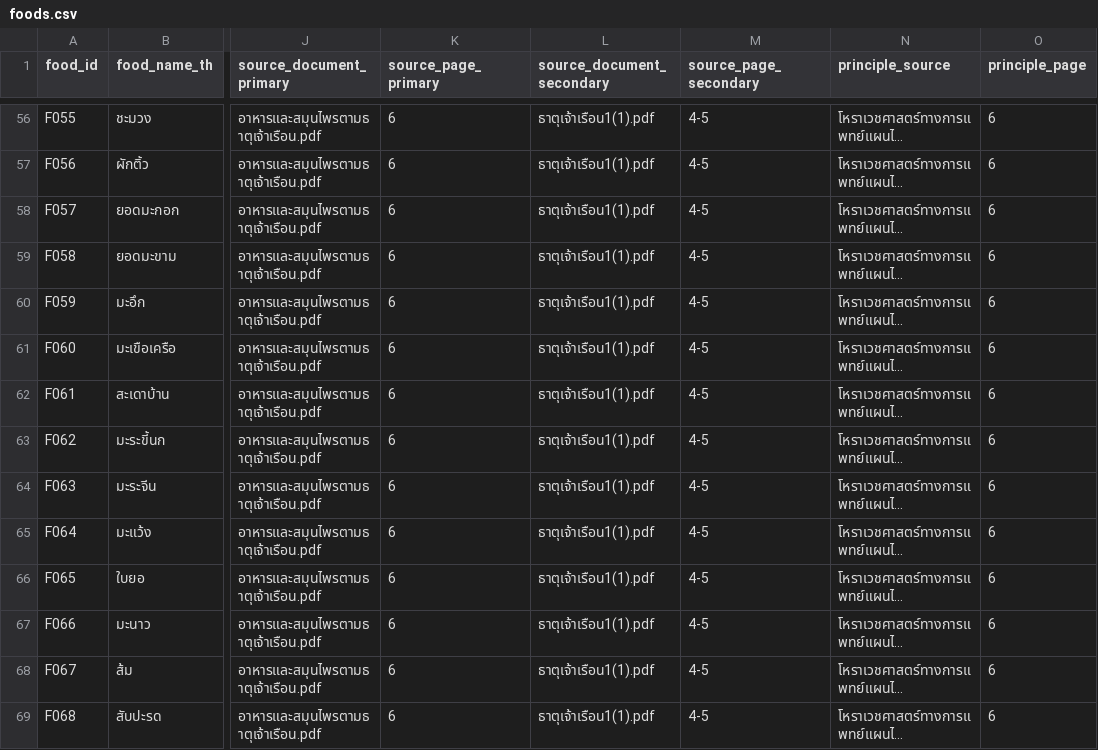
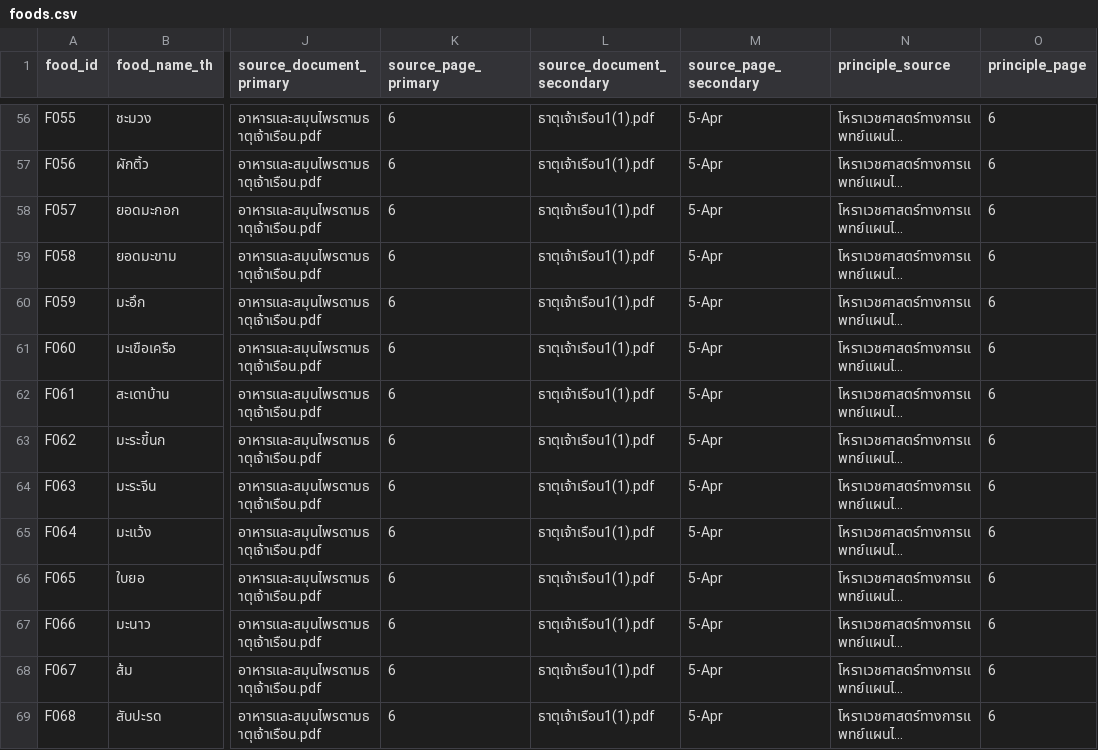
Before and after one commit to 660710754/element-health-project1, a CSV file: data/foods.csv, drawn as a sheet; only a part is shown, gaps mark what is left out; long unchanged cells end in …; the diff covers the shown part only; the diff names each change by its address in the sheet, - before the commit and + after, or states it on an @@ line.

```diff
--- a/data/foods.csv
+++ b/data/foods.csv
-M56:M69 (source_page_secondary): 4-5
+M56:M69 (source_page_secondary): 5-Apr
```
Also changed, not shown: 184 edited cells elsewhere in this file, 4 other files.
